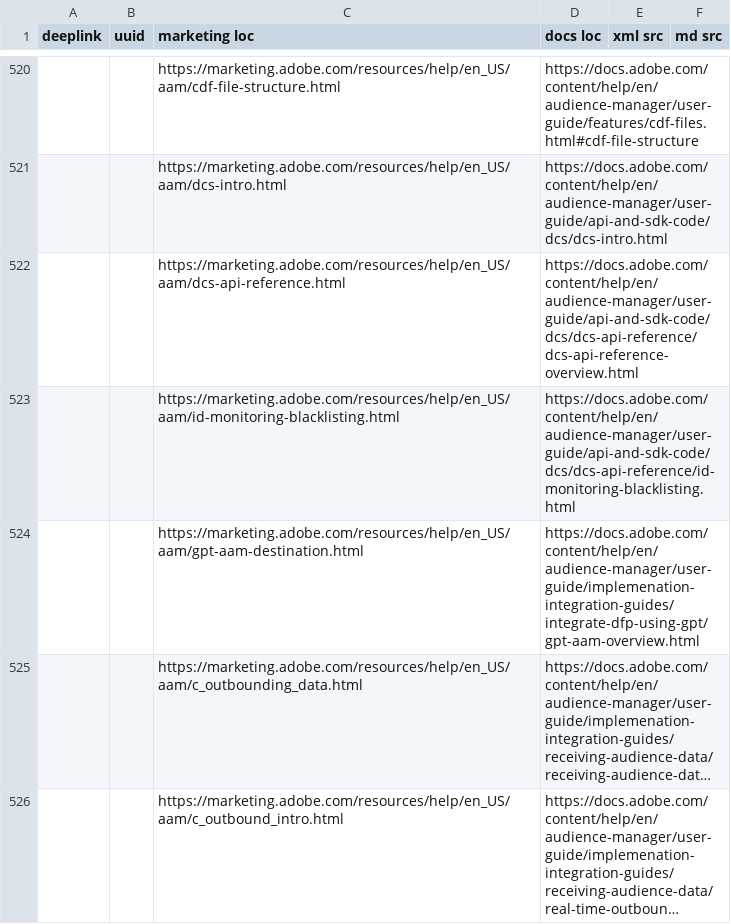
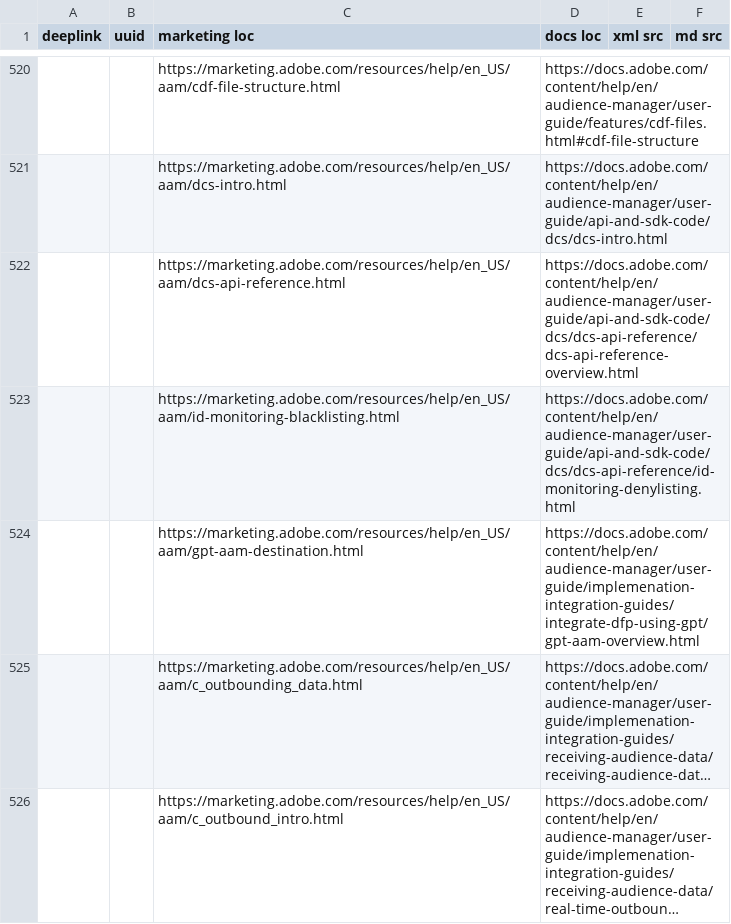
Before and after one commit to AdobeDocs/audience-manager.zh-Hans, a CSV file: help/using/redirects.csv, drawn as a sheet; only a part is shown, gaps mark what is left out; long unchanged cells end in …; the diff names each change by its address in the sheet, - before the commit and + after, or states it on an @@ line.

Commit message:
Updating Old File for core commit 2686b3b5aaff91f037342e841f6596e0610ff224

```diff
--- a/help/using/redirects.csv
+++ b/help/using/redirects.csv
-D523 (docs loc): https://docs.adobe.com/content/help/en/audience-manager/user-guide/api-and-sdk-code/dcs/dcs-api-reference/id-monitoring-blacklisting.html
+D523 (docs loc): https://docs.adobe.com/content/help/en/audience-manager/user-guide/api-and-sdk-code/dcs/dcs-api-reference/id-monitoring-denylisting.html
```
